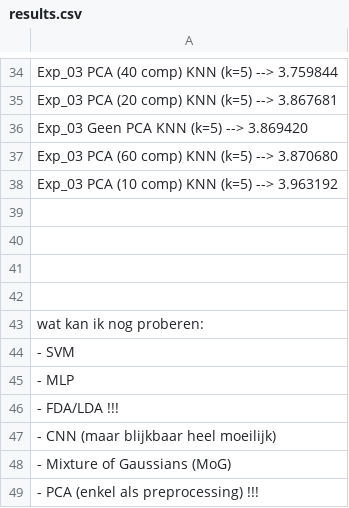
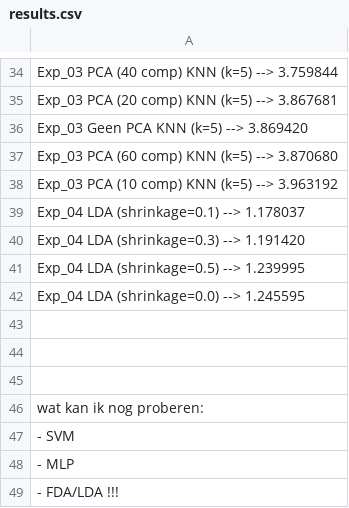
Before and after one commit to HannaLeysen/Solo_Task_AI-, a CSV file: results.csv, drawn as a sheet; only a part is shown, gaps mark what is left out; the shorter side is filled out with more unchanged rows.

Commit message:
Add Experiment 04 results for LDA shrinkage values
Added results for Experiment 04 with LDA using different shrinkage values.

```diff
--- a/results.csv
+++ b/results.csv
@@ -38,3 +38,6 @@ Exp_03        PCA (60 comp)  KNN (k=5)  -->      3.870680
 Exp_03        PCA (10 comp)  KNN (k=5)  -->      3.963192
-
+Exp_04        LDA (shrinkage=0.1)       -->      1.178037
+Exp_04        LDA (shrinkage=0.3)       -->      1.191420
+Exp_04        LDA (shrinkage=0.5)       -->      1.239995
+Exp_04        LDA (shrinkage=0.0)       -->      1.245595
 
```
